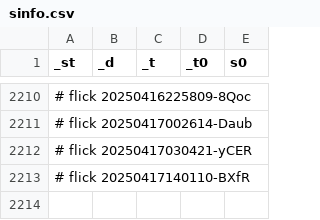
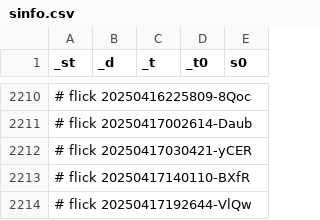
Before and after one commit to abikesa/dummy, a CSV file: kitabo/ensi/nis/App/assets/csv/sinfo.csv, drawn as a sheet; only a part is shown, gaps mark what is left out; the diff names each change by its address in the sheet, - before the commit and + after, or states it on an @@ line.

Commit message:
kitabo/ensi/nis/App/assets/csv/sinfo.csv

```diff
--- a/kitabo/ensi/nis/App/assets/csv/sinfo.csv
+++ b/kitabo/ensi/nis/App/assets/csv/sinfo.csv
+row 2214: # flick 20250417192644-VlQw
```
